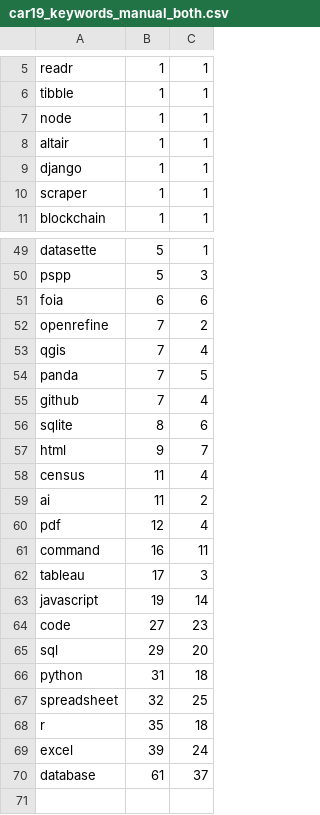
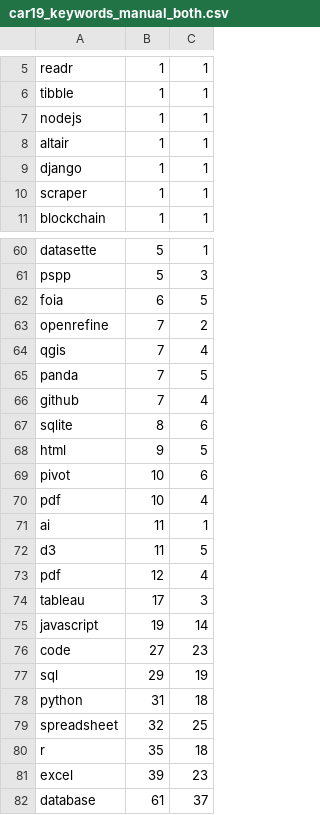
Before and after one commit to ericayee/senior-project, a CSV file: data/car19_keywords_manual_both.csv, drawn as a sheet; only a part is shown, gaps mark what is left out; the diff covers the shown part only.

```diff
--- a/data/car19_keywords_manual_both.csv
+++ b/data/car19_keywords_manual_both.csv
@@ -6,3 +6,3 @@ readr,1,1
 tibble,1,1
-node,1,1
+nodejs,1,1
 altair,1,1
@@ -50,3 +61,3 @@ datasette,5,1
 pspp,5,3
-foia,6,6
+foia,6,5
 openrefine,7,2
@@ -56,7 +67,8 @@ github,7,4
 sqlite,8,6
-html,9,7
-census,11,4
-ai,11,2
+html,9,5
+pivot,10,6
+pdf,10,4
+ai,11,1
+d3,11,5
 pdf,12,4
-command,16,11
 tableau,17,3
@@ -64,3 +76,3 @@ javascript,19,14
 code,27,23
-sql,29,20
+sql,29,19
 python,31,18
@@ -68,3 +80,3 @@ spreadsheet,32,25
 r,35,18
-excel,39,24
+excel,39,23
 database,61,37
```
Also changed, not shown: 13 added rows, 2 removed rows and 4 edited cells elsewhere in this file, data/car19_keywords_manual.csv, 6 other files.
